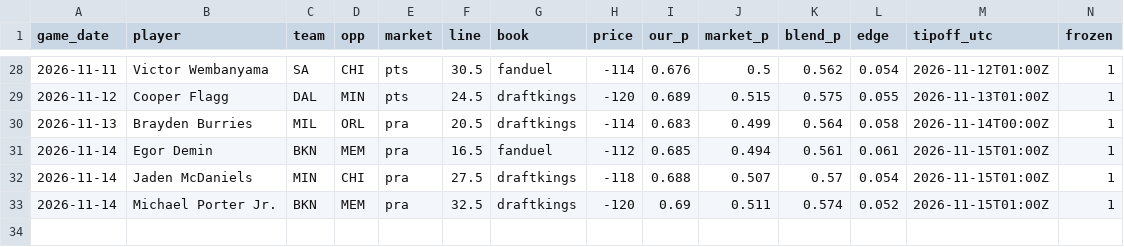
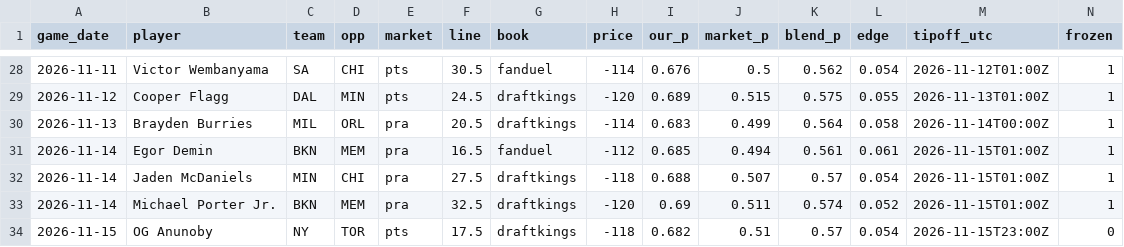
Before and after one commit to ryan7zoom/nba-props, a CSV file: data/picks_log.csv, drawn as a sheet; only a part is shown, gaps mark what is left out; rows hold the shown columns only; the diff names each change by its address in the sheet, - before the commit and + after, or states it on an @@ line.

```diff
--- a/data/picks_log.csv
+++ b/data/picks_log.csv
+row 34: 2026-11-15 | OG Anunoby | NY | TOR | pts | 17.5 | draftkings | -118 | 0.682 | 0.51 | 0.57 | 0.054 | 2026-11-15T23:00Z | 0
```
Also changed, not shown: data/injuries_latest.csv, data/injuries_official_latest.csv, 29 other files.
